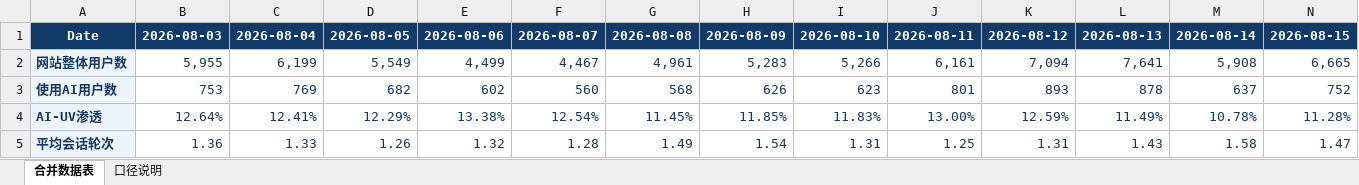
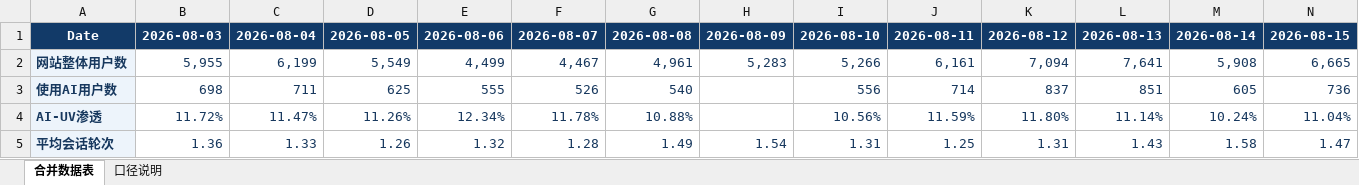
Before and after one commit to yuanliniu27-spec/data-cavi-site, an Excel workbook: AutoCava_AI最新统计表.xlsx, sheet 合并数据表, drawn as a sheet; only a part is shown; values as stored, in another font and other column widths than the file's, no borders; the diff covers the shown part only; the diff names each change by its address in the sheet, - before the commit and + after, or states it on an @@ line.

Commit message:
data: 同步刷新 AutoCava_AI最新统计表.xlsx 导出表，与已部署站点 Block1 数据一致（AI用户数/2V2/卡片曝光点击及占比CTR渗透按附件重算，08/09 缺口置空，GA4线索预审保留）

```diff
--- a/AutoCava_AI最新统计表.xlsx (sheet 合并数据表)
+++ b/AutoCava_AI最新统计表.xlsx (sheet 合并数据表)
-B3: 753
+B3: 698
-C3: 769
+C3: 711
-D3: 682
+D3: 625
-E3: 602
+E3: 555
-F3: 560
+F3: 526
-G3: 568
+G3: 540
-H3: 626
+H3: (empty)
-I3: 623
+I3: 556
-J3: 801
+J3: 714
-K3: 893
+K3: 837
-L3: 878
+L3: 851
-M3: 637
+M3: 605
-N3: 752
+N3: 736
-B4: 12.64%
+B4: 11.72%
-C4: 12.41%
+C4: 11.47%
-D4: 12.29%
+D4: 11.26%
-E4: 13.38%
+E4: 12.34%
-F4: 12.54%
+F4: 11.78%
-G4: 11.45%
+G4: 10.88%
-H4: 11.85%
+H4: (empty)
-I4: 11.83%
+I4: 10.56%
-J4: 13.00%
+J4: 11.59%
-K4: 12.59%
+K4: 11.80%
-L4: 11.49%
+L4: 11.14%
-M4: 10.78%
+M4: 10.24%
-N4: 11.28%
+N4: 11.04%
```
Also changed, not shown: 70 edited cells elsewhere in this sheet.
